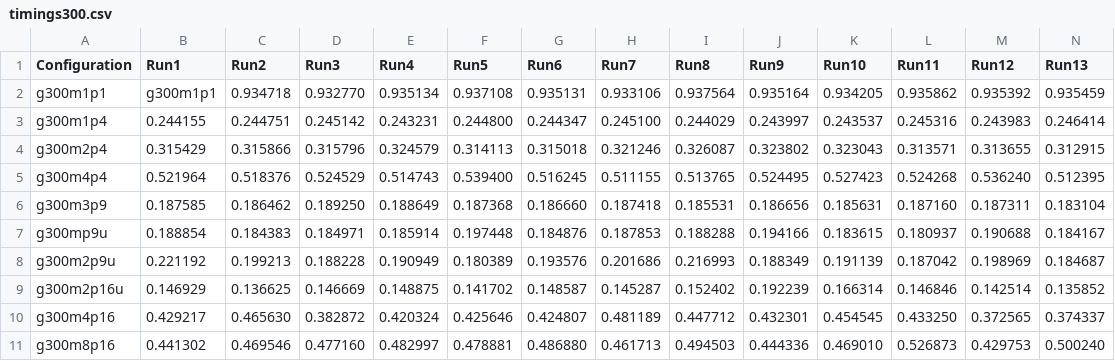
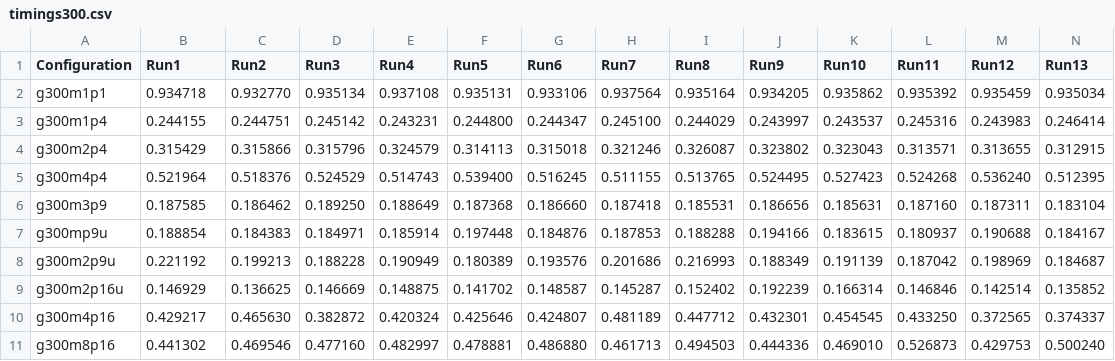
Before and after one commit to tarsobcaldas/all-pairs-shortest-path, a CSV file: timings300.csv, drawn as a sheet; only a part is shown; removed rows and columns are numbered as before the commit, all else as after; rows hold the shown columns only; the diff names each change by its address in the sheet, - before the commit and + after, or states it on an @@ line.

```diff
--- a/timings300.csv
+++ b/timings300.csv
-row 2: g300m1p1 | g300m1p1 | 0.934718 | 0.932770 | 0.935134 | 0.937108 | 0.935131 | 0.933106 | 0.937564 | 0.935164 | 0.934205 | 0.935862 | 0.935392 | 0.935459
+row 2: g300m1p1 | 0.934718 | 0.932770 | 0.935134 | 0.937108 | 0.935131 | 0.933106 | 0.937564 | 0.935164 | 0.934205 | 0.935862 | 0.935392 | 0.935459 | 0.935034
```
Also changed, not shown: timings600.csv, timings900.csv, 23 other files.
